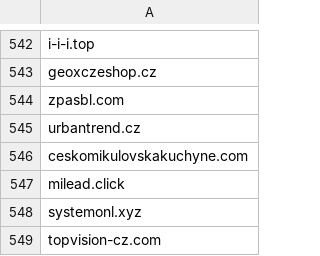
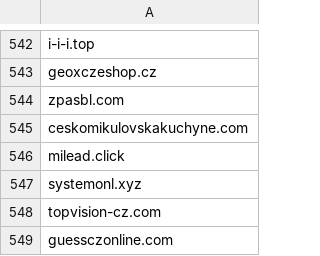
Before and after one commit to oubrecht-com/coi-adblock-list, a CSV file: coi_source_data.csv, drawn as a sheet; only a part is shown, gaps mark what is left out; the shorter side is filled out with more unchanged rows; the diff names each change by its address in the sheet, - before the commit and + after, or states it on an @@ line.

Commit message:
Automated update

```diff
--- a/coi_source_data.csv
+++ b/coi_source_data.csv
-row 545: urbantrend.cz
```
